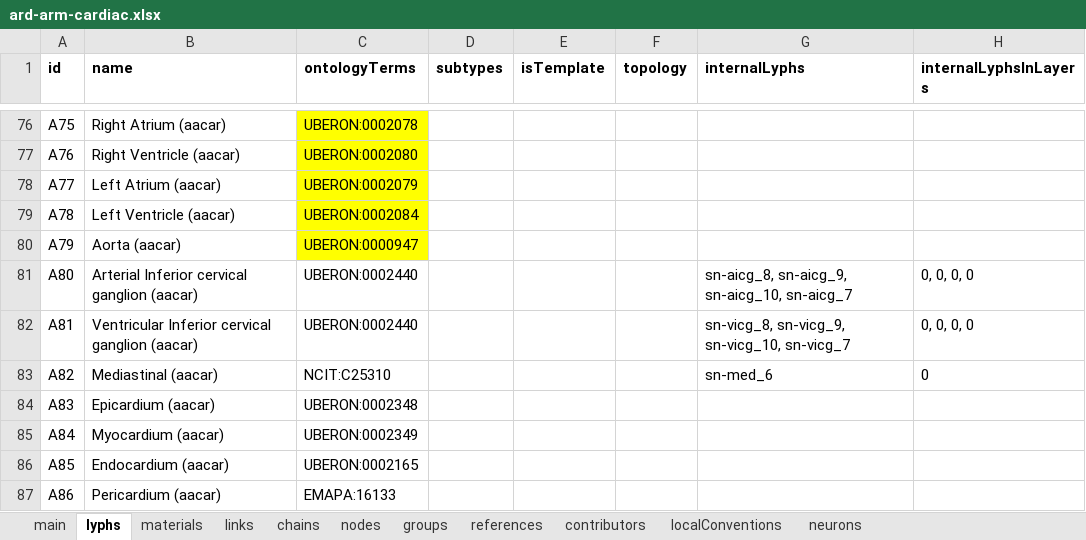
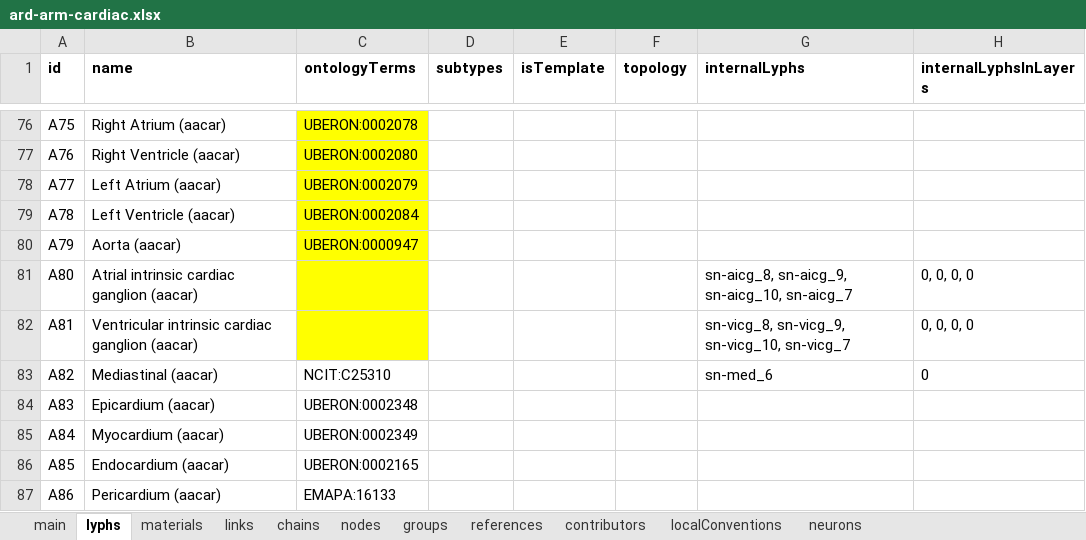
Before and after one commit to open-physiology/apinatomy-models, an Excel workbook: models/ard-arm-cardiac/source/ard-arm-cardiac.xlsx, sheet lyphs, drawn as a sheet; only a part is shown, gaps mark what is left out; values as stored, in another font and other column widths than the file's, no borders; charts and pictures not drawn; the diff names each change by its address in the sheet, - before the commit and + after, or states it on an @@ line.

```diff
--- a/models/ard-arm-cardiac/source/ard-arm-cardiac.xlsx (sheet lyphs)
+++ b/models/ard-arm-cardiac/source/ard-arm-cardiac.xlsx (sheet lyphs)
-B81 (name): Arterial Inferior cervical ganglion (aacar)
+B81 (name): Atrial intrinsic cardiac ganglion (aacar)
-C81:C82 (ontologyTerms): UBERON:0002440
+C81:C82 (ontologyTerms): (empty)
-C81:C82 fill: none
+C81:C82 fill: #FFFF00
-B82 (name): Ventricular Inferior cervical ganglion (aacar)
+B82 (name): Ventricular intrinsic cardiac ganglion (aacar)
```
Also changed, not shown: sheet main, sheet chains, models/bolser-lewis/source/bolser-lewis.xlsx, models/pancreas/source/pancreas.xlsx, 11 other files.
